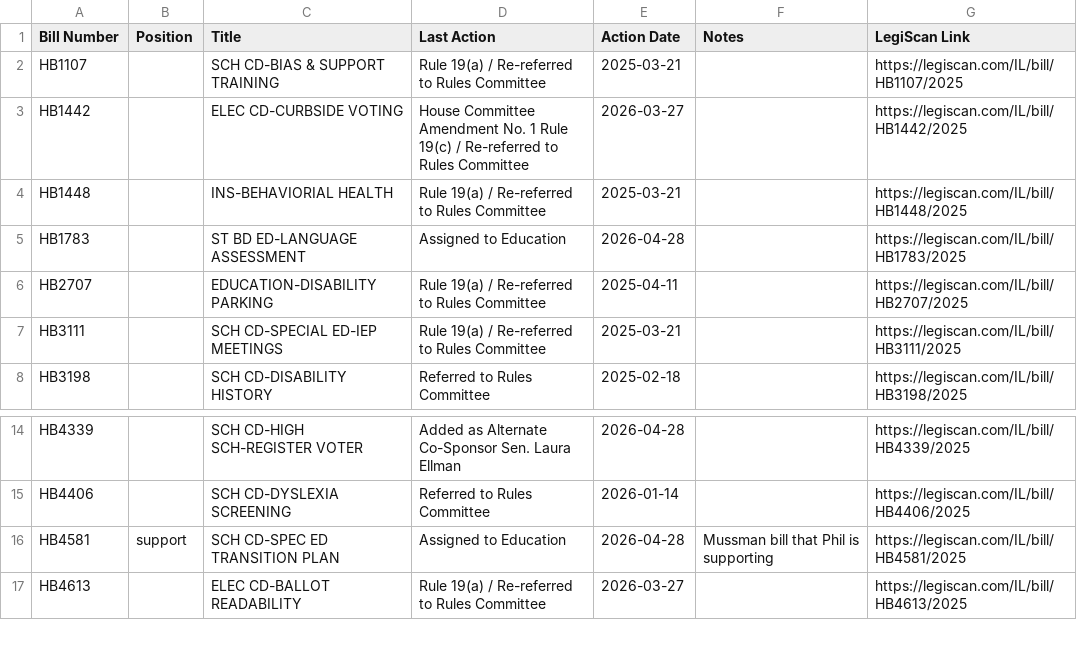
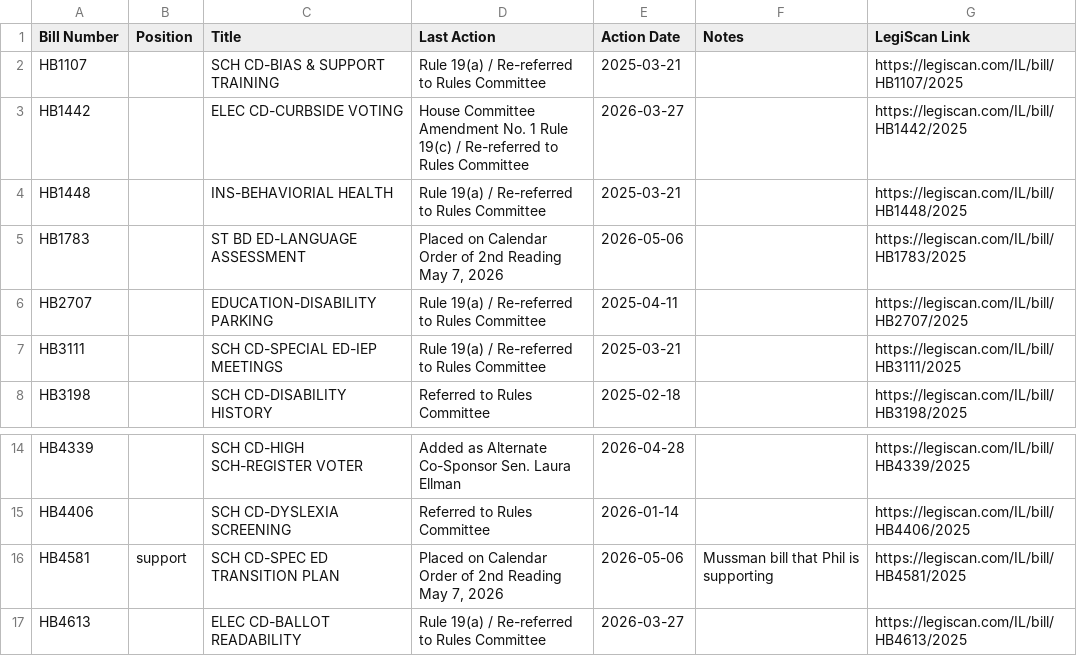
Before and after one commit to lallfran15/ilga-bill-tracker, a CSV file: monitored_bills_data.csv, drawn as a sheet; only a part is shown, gaps mark what is left out.

```diff
--- a/monitored_bills_data.csv
+++ b/monitored_bills_data.csv
@@ -4,3 +4,3 @@ HB1442,,ELEC CD-CURBSIDE VOTING,House Committee Amendment No. 1 Rule 19(c) / Re-
 HB1448,,INS-BEHAVIORIAL HEALTH,Rule 19(a) / Re-referred to Rules Committee,2025-03-21,,https://legiscan.com/IL/bill/HB1448/2025
-HB1783,,ST BD ED-LANGUAGE ASSESSMENT,Assigned to Education,2026-04-28,,https://legiscan.com/IL/bill/HB1783/2025
+HB1783,,ST BD ED-LANGUAGE ASSESSMENT,"Placed on Calendar Order of 2nd Reading May 7, 2026",2026-05-06,,https://legiscan.com/IL/bill/HB1783/2025
 HB2707,,EDUCATION-DISABILITY PARKING,Rule 19(a) / Re-referred to Rules Committee,2025-04-11,,https://legiscan.com/IL/bill/HB2707/2025
@@ -15,3 +15,3 @@ HB4339,,SCH CD-HIGH SCH-REGISTER VOTER,Added as Alternate Co-Sponsor Sen. Laura
 HB4406,,SCH CD-DYSLEXIA SCREENING,Referred to Rules Committee,2026-01-14,,https://legiscan.com/IL/bill/HB4406/2025
-HB4581,support,SCH CD-SPEC ED TRANSITION PLAN,Assigned to Education,2026-04-28,Mussman bill that Phil is supporting,https://legiscan.com/IL/bill/HB4581/2025
+HB4581,support,SCH CD-SPEC ED TRANSITION PLAN,"Placed on Calendar Order of 2nd Reading May 7, 2026",2026-05-06,Mussman bill that Phil is supporting,https://legiscan.com/IL/bill/HB4581/2025
 HB4613,,ELEC CD-BALLOT READABILITY,Rule 19(a) / Re-referred to Rules Committee,2026-03-27,,https://legiscan.com/IL/bill/HB4613/2025
```
Also changed, not shown: bills_data.csv, 1 other file.
